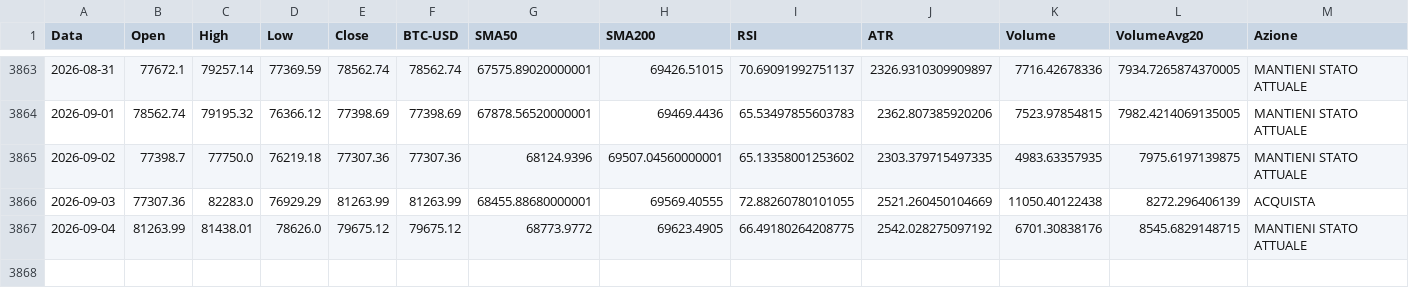
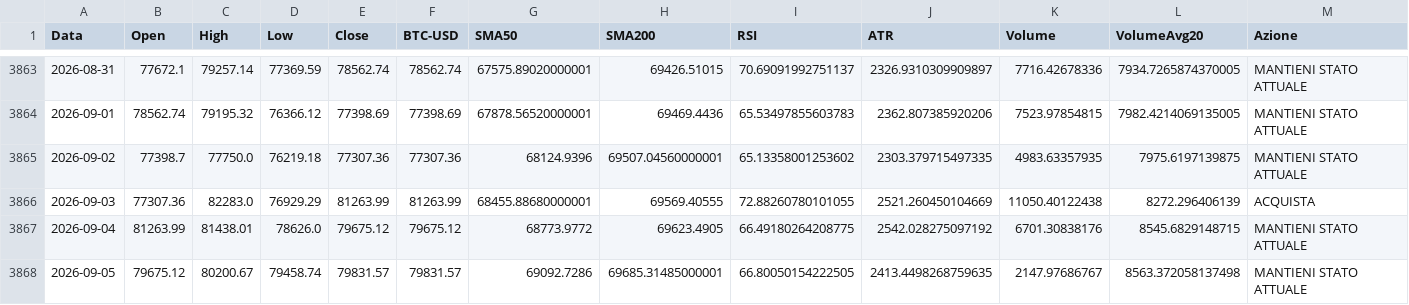
Before and after one commit to giuse2003/BTC_Prudential_Signal, a CSV file: docs/historical_signals.csv, drawn as a sheet; only a part is shown, gaps mark what is left out; rows hold the shown columns only; the diff names each change by its address in the sheet, - before the commit and + after, or states it on an @@ line.

```diff
--- a/docs/historical_signals.csv
+++ b/docs/historical_signals.csv
+row 3868: 2026-09-05 | 79675.12 | 80200.67 | 79458.74 | 79831.57 | 79831.57 | 69092.7286 | 69685.31485000001 | 66.80050154222505 | 2413.4498268759635 | 2147.97686767 | 8563.372058137498 | MANTIENI STATO ATTUALE
```
Also changed, not shown: docs/equity_timeseries.csv, docs/raw_candles.csv, 6 other files.
